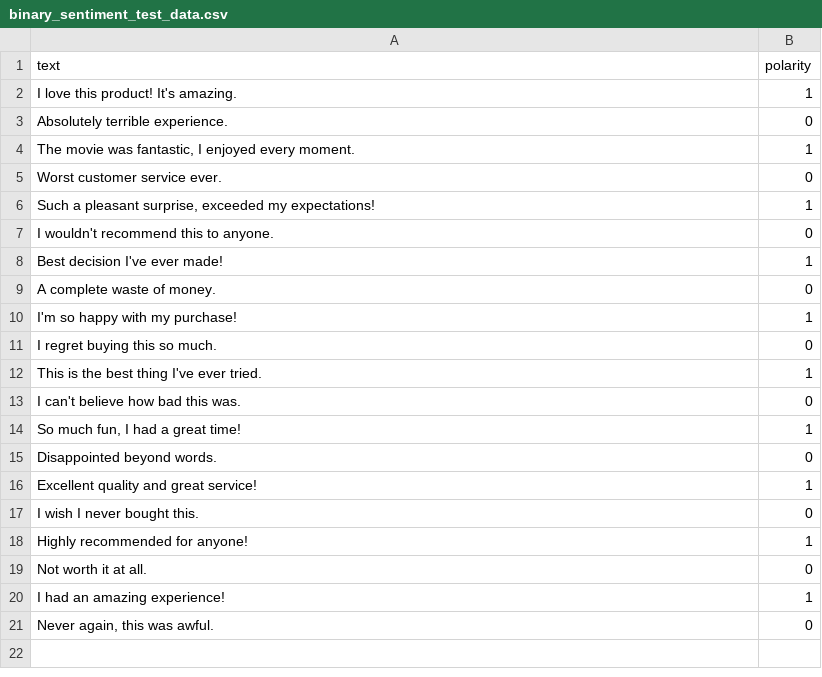
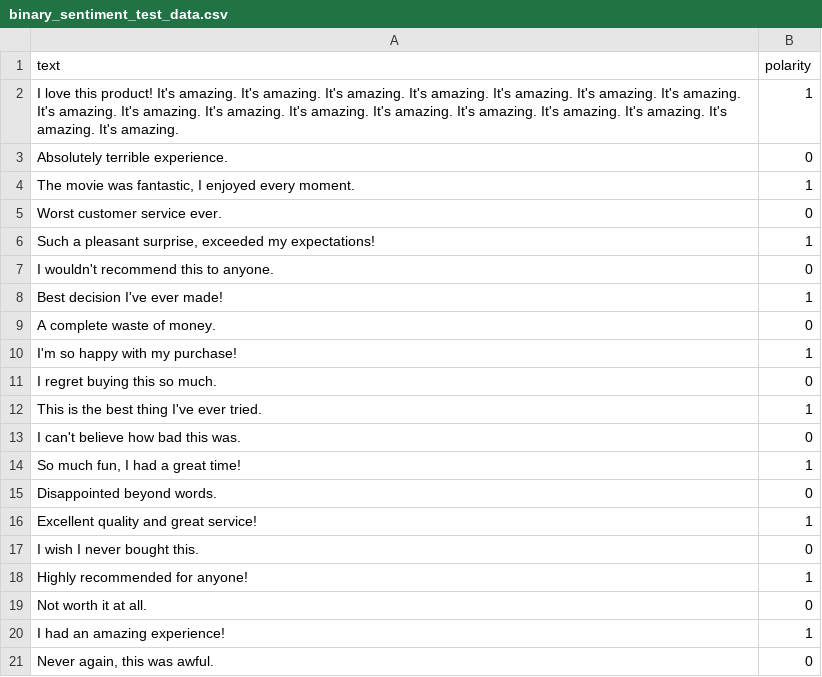
Before and after one commit to Empyrealiv/CSC3101_Capstone, a CSV file: sentiment_analysis_backend/Test Data/binary_sentiment_test_data.csv, drawn as a sheet.

```diff
--- a/sentiment_analysis_backend/Test Data/binary_sentiment_test_data.csv
+++ b/sentiment_analysis_backend/Test Data/binary_sentiment_test_data.csv
@@ -1,3 +1,3 @@
 text,polarity
-I love this product! It's amazing.,1
+I love this product! It's amazing. It's amazing. It's amazing. It's amazing. It's amazing. It's amazing. It's amazing. It's amazing. It's amazing. It's amazing. It's amazing. It's amazing. It's amazing. It's amazing. It's amazing. It's amazing. It's amazing.,1
 Absolutely terrible experience.,0
```
Also changed, not shown: 9 other files.
